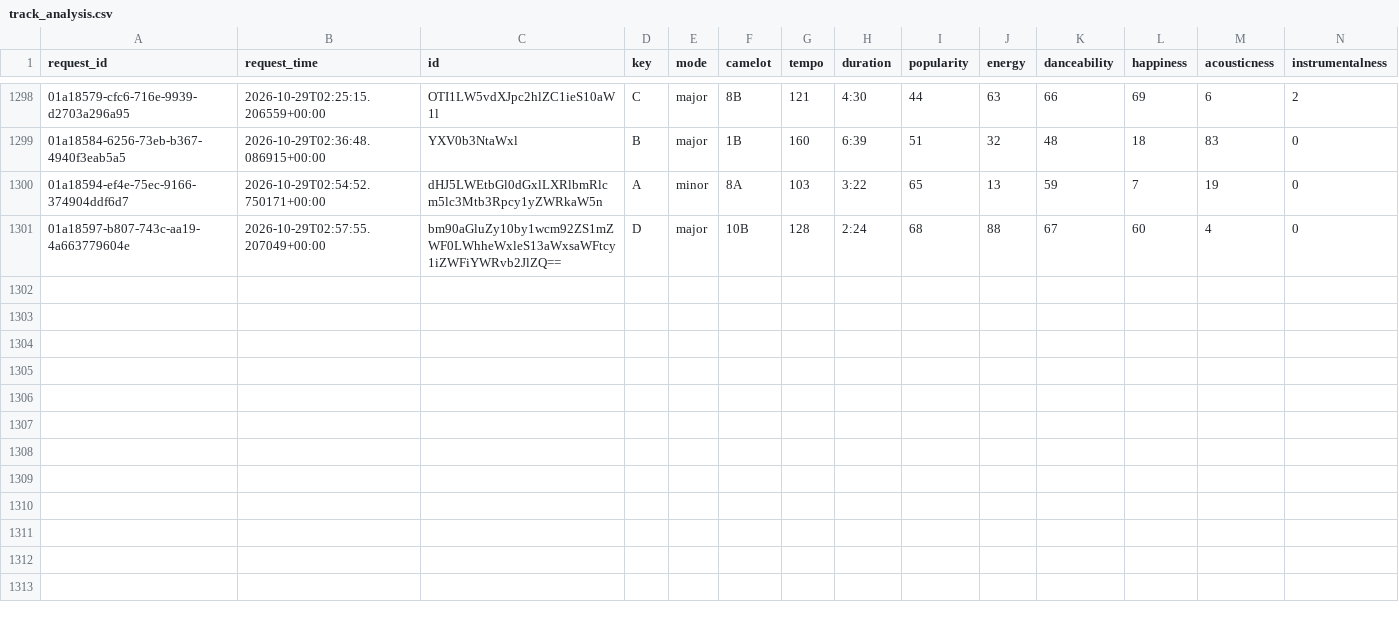
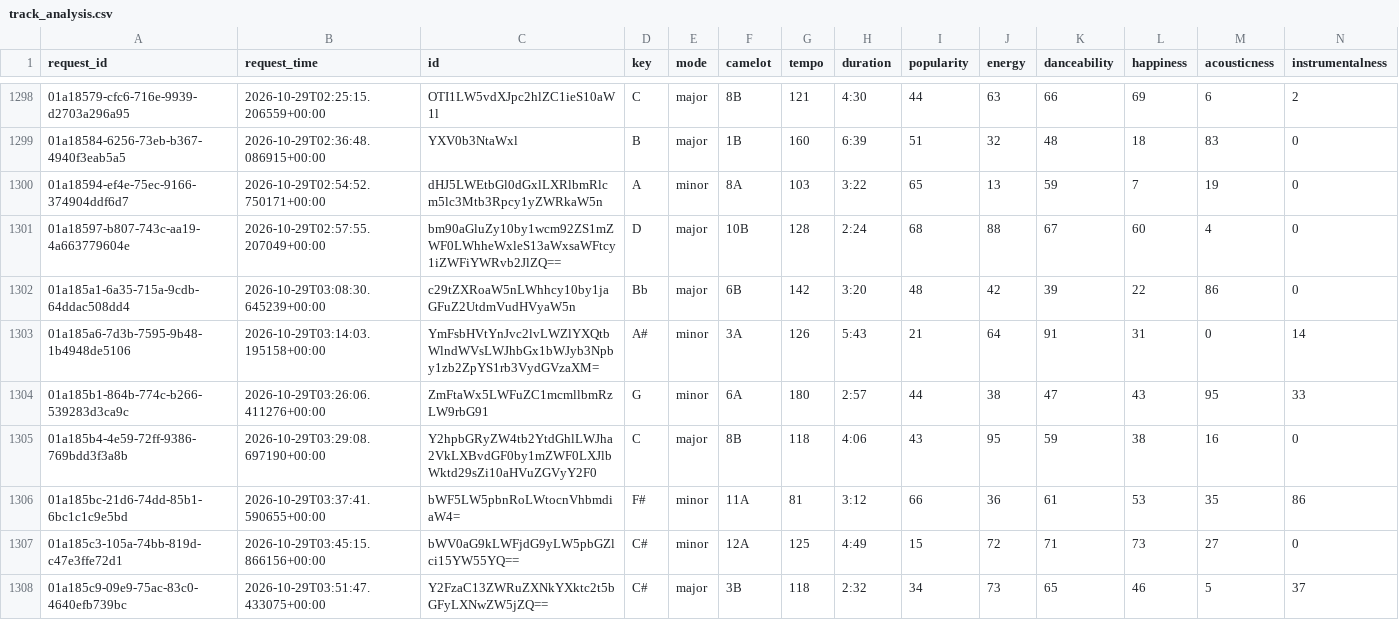
Before and after one commit to jdmremi/kcpr, a CSV file: track_analysis.csv, drawn as a sheet; only a part is shown, gaps mark what is left out; rows hold the shown columns only; the diff names each change by its address in the sheet, - before the commit and + after, or states it on an @@ line.

```diff
--- a/track_analysis.csv
+++ b/track_analysis.csv
+row 1302: 01a185a1-6a35-715a-9cdb-64ddac508dd4 | 2026-10-29T03:08:30.645239+00:00 | c29tZXRoaW5nLWhhcy10by1jaGFuZ2UtdmVudHVyaW5n | Bb | major | 6B | 142 | 3:20 | 48 | 42 | 39 | 22 | 86 | 0
+row 1303: 01a185a6-7d3b-7595-9b48-1b4948de5106 | 2026-10-29T03:14:03.195158+00:00 | YmFsbHVtYnJvc2lvLWZlYXQtbWlndWVsLWJhbGx1bWJyb3Npby1zb2ZpYS1rb3VydGVzaXM= | A# | minor | 3A | 126 | 5:43 | 21 | 64 | 91 | 31 | 0 | 14
+row 1304: 01a185b1-864b-774c-b266-539283d3ca9c | 2026-10-29T03:26:06.411276+00:00 | ZmFtaWx5LWFuZC1mcmllbmRzLW9rbG91 | G | minor | 6A | 180 | 2:57 | 44 | 38 | 47 | 43 | 95 | 33
+row 1305: 01a185b4-4e59-72ff-9386-769bdd3f3a8b | 2026-10-29T03:29:08.697190+00:00 | Y2hpbGRyZW4tb2YtdGhlLWJha2VkLXBvdGF0by1mZWF0LXJlbWktd29sZi10aHVuZGVyY2F0 | C | major | 8B | 118 | 4:06 | 43 | 95 | 59 | 38 | 16 | 0
+row 1306: 01a185bc-21d6-74dd-85b1-6bc1c1c9e5bd | 2026-10-29T03:37:41.590655+00:00 | bWF5LW5pbnRoLWtocnVhbmdiaW4= | F# | minor | 11A | 81 | 3:12 | 66 | 36 | 61 | 53 | 35 | 86
+row 1307: 01a185c3-105a-74bb-819d-c47e3ffe72d1 | 2026-10-29T03:45:15.866156+00:00 | bWV0aG9kLWFjdG9yLW5pbGZlci15YW55YQ== | C# | minor | 12A | 125 | 4:49 | 15 | 72 | 71 | 73 | 27 | 0
+row 1308: 01a185c9-09e9-75ac-83c0-4640efb739bc | 2026-10-29T03:51:47.433075+00:00 | Y2FzaC13ZWRuZXNkYXktc2t5bGFyLXNwZW5jZQ== | C# | major | 3B | 118 | 2:32 | 34 | 73 | 65 | 46 | 5 | 37
```
Also changed, not shown: now_playing.csv, weather.csv, 1 other file.
